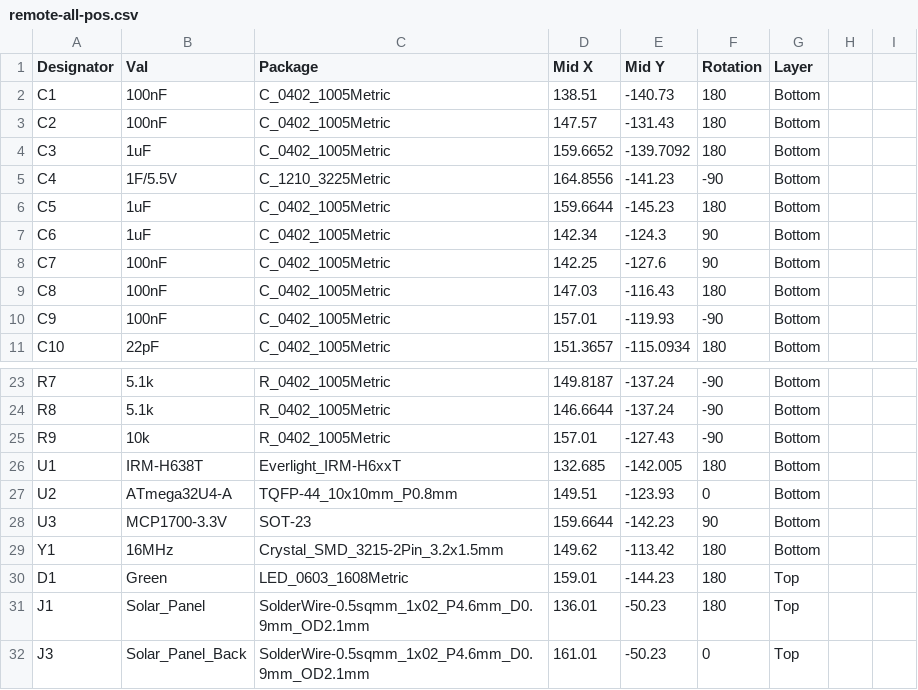
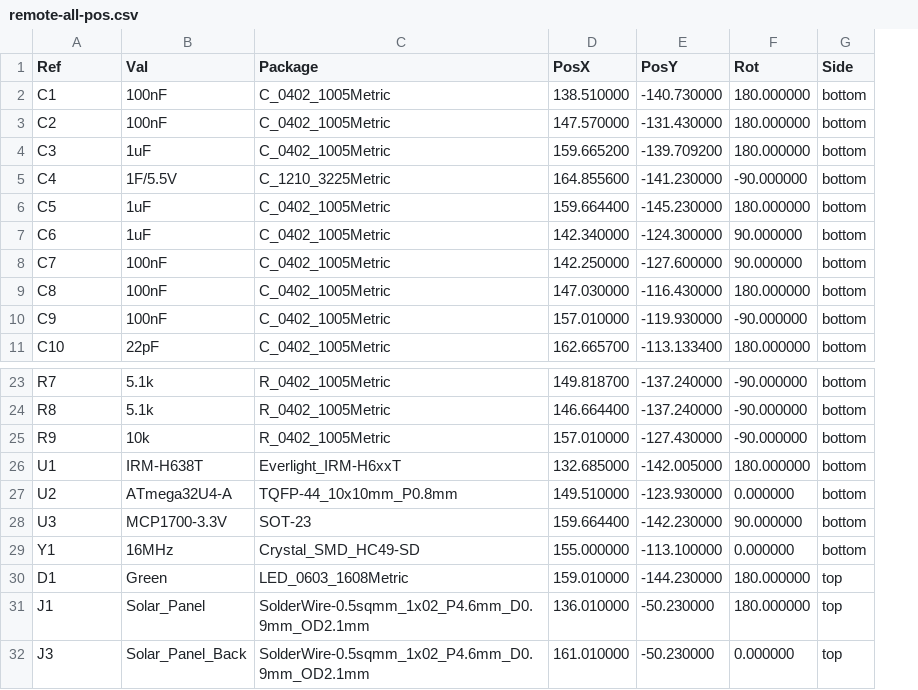
Before and after one commit to zeodotdev/zeo-boards, a CSV file: jared_tv_remote/export/remote-all-pos.csv, drawn as a sheet; only a part is shown, gaps mark what is left out; removed rows and columns are numbered as before the commit, all else as after; the diff names each change by its address in the sheet, - before the commit and + after, or states it on an @@ line.

```diff
--- a/jared_tv_remote/export/remote-all-pos.csv
+++ b/jared_tv_remote/export/remote-all-pos.csv
-column D (Mid X), rows 2-11: 138.51 | 147.57 | 159.6652 | 164.8556 | 159.6644 | 142.34 | 142.25 | 147.03 | 157.01 | 151.3657; rows 23-32: 149.8187 | 146.6644 | 157.01 | 132.685 | 149.51 | 159.6644 | 149.62 | 159.01 | 136.01 | 161.01
-column E (Mid Y), rows 2-11: -140.73 | -131.43 | -139.7092 | -141.23 | -145.23 | -124.3 | -127.6 | -116.43 | -119.93 | -115.0934; rows 23-32: -137.24 | -137.24 | -127.43 | -142.005 | -123.93 | -142.23 | -113.42 | -144.23 | -50.23 | -50.23
-column F (Rotation), rows 2-11: 180 | 180 | 180 | -90 | 180 | 90 | 90 | 180 | -90 | 180; rows 23-32: -90 | -90 | -90 | 180 | 0 | 90 | 180 | 180 | 180 | 0
-column G (Layer), rows 2-11: all Bottom; rows 23-32: Bottom | Bottom | Bottom | Bottom | Bottom | Bottom | Bottom | Top | Top | Top
-column H, empty
-column I, empty
+column D (PosX), rows 2-11: 138.510000 | 147.570000 | 159.665200 | 164.855600 | 159.664400 | 142.340000 | 142.250000 | 147.030000 | 157.010000 | 162.665700; rows 23-32: 149.818700 | 146.664400 | 157.010000 | 132.685000 | 149.510000 | 159.664400 | 155.000000 | 159.010000 | 136.010000 | 161.010000
+column E (PosY), rows 2-11: -140.730000 | -131.430000 | -139.709200 | -141.230000 | -145.230000 | -124.300000 | -127.600000 | -116.430000 | -119.930000 | -113.133400; rows 23-32: -137.240000 | -137.240000 | -127.430000 | -142.005000 | -123.930000 | -142.230000 | -113.100000 | -144.230000 | -50.230000 | -50.230000
+column F (Rot), rows 2-11: 180.000000 | 180.000000 | 180.000000 | -90.000000 | 180.000000 | 90.000000 | 90.000000 | 180.000000 | -90.000000 | 180.000000; rows 23-32: -90.000000 | -90.000000 | -90.000000 | 180.000000 | 0.000000 | 90.000000 | 0.000000 | 180.000000 | 180.000000 | 0.000000
+column G (Side), rows 2-11: all bottom; rows 23-32: bottom | bottom | bottom | bottom | bottom | bottom | bottom | top | top | top
-A1: Designator
+A1: Ref
-C29 (Package): Crystal_SMD_3215-2Pin_3.2x1.5mm
+C29 (Package): Crystal_SMD_HC49-SD
```
Also changed, not shown: jared_tv_remote/export/remote-BOM.csv, 35 other files.
